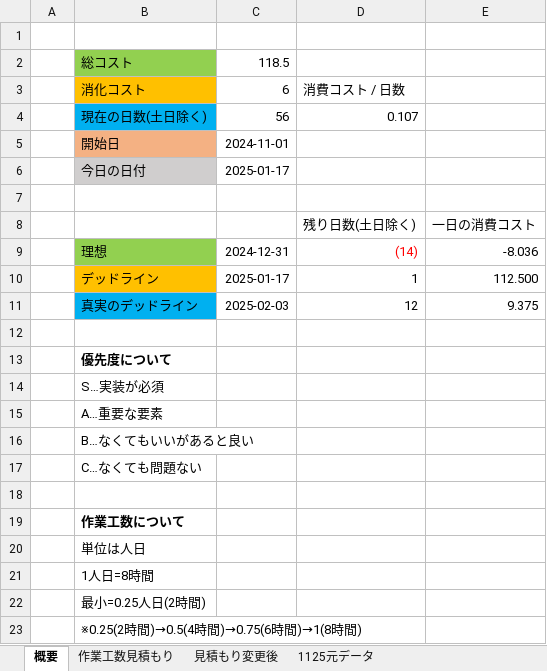
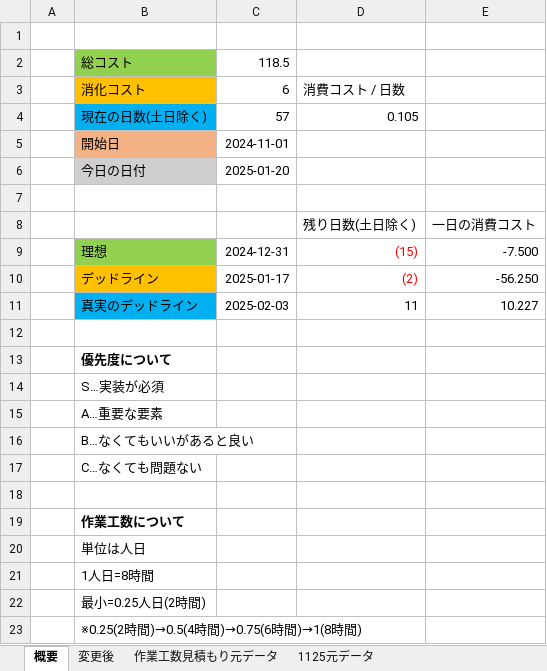
Before and after one commit to keishiF/ElfMillor_2, an Excel workbook: 2月作品展示会の企画書・コスト表/藤原冬志コスト表.xlsx, sheet 概要, drawn as a sheet; values as stored, in another font and other column widths than the file's, no borders; the diff names each change by its address in the sheet, - before the commit and + after, or states it on an @@ line.

```diff
--- a/2月作品展示会の企画書・コスト表/藤原冬志コスト表.xlsx (sheet 概要)
+++ b/2月作品展示会の企画書・コスト表/藤原冬志コスト表.xlsx (sheet 概要)
-sheet tab: 作業工数見積もり
+sheet tab: 作業工数見積もり元データ
-sheet tab: 見積もり変更後
+sheet tab: 変更後
@@ sheet tab order changed: 概要 | 変更後 | 作業工数見積もり元データ | 1125元データ @@
-C4: 56
+C4: 57
-D4: 0.107
+D4: 0.105
-C6: 2025-01-17
+C6: 2025-01-20
-D9: (14)
+D9: (15)
-E9: -8.036
+E9: -7.500
-D10: 1
+D10: (2)
-D10 text colour: black
+D10 text colour: #FF0000
-E10: 112.500
+E10: -56.250
-D11: 12
+D11: 11
-E11: 9.375
+E11: 10.227
```
Also changed, not shown: sheet 変更後, 9 other files.
